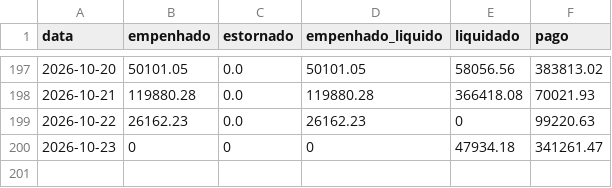
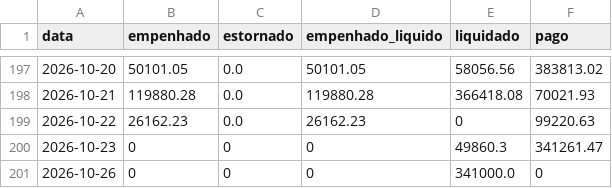
Before and after one commit to vagnerims2/painel-leopolis, a CSV file: data/movimento.csv, drawn as a sheet; only a part is shown, gaps mark what is left out.

```diff
--- a/data/movimento.csv
+++ b/data/movimento.csv
@@ -199,2 +199,3 @@ data,empenhado,estornado,empenhado_liquido,liquidado,pago
 2026-10-22,26162.23,0.0,26162.23,0,99220.63
-2026-10-23,0,0,0,47934.18,341261.47
+2026-10-23,0,0,0,49860.3,341261.47
+2026-10-26,0,0,0,341000.0,0
```
Also changed, not shown: data/liquidacoes.csv, 9 other files.
